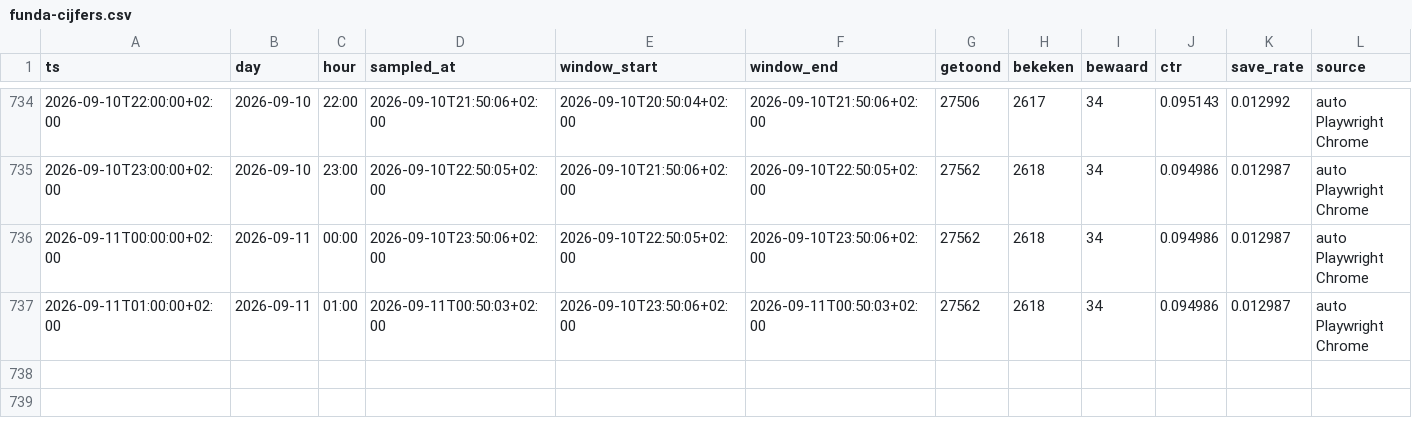
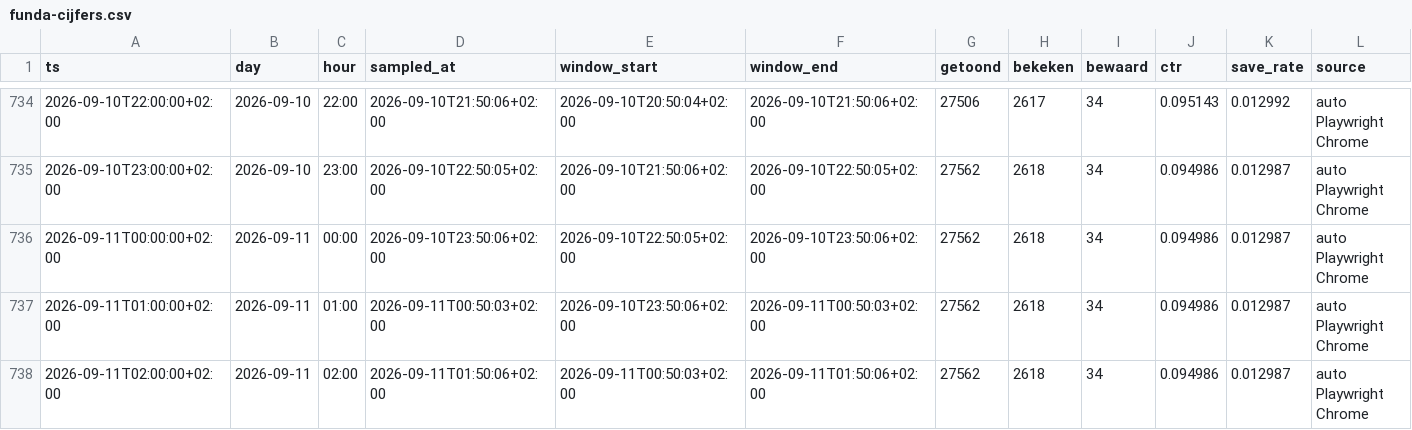
Before and after one commit to JustMarco88/dorpsstraat-funda-cijfers, a CSV file: funda-cijfers.csv, drawn as a sheet; only a part is shown, gaps mark what is left out.

Commit message:
funda-cijfers 2026-09-11T01:50:11+02:00

```diff
--- a/funda-cijfers.csv
+++ b/funda-cijfers.csv
@@ -737 +737,2 @@ ts,day,hour,sampled_at,window_start,window_end,getoond,bekeken,bewaard,ctr,save_
 2026-09-11T01:00:00+02:00,2026-09-11,01:00,2026-09-11T00:50:03+02:00,2026-09-10T23:50:06+02:00,2026-09-11T00:50:03+02:00,27562,2618,34,0.094986,0.012987,auto Playwright Chrome
+2026-09-11T02:00:00+02:00,2026-09-11,02:00,2026-09-11T01:50:06+02:00,2026-09-11T00:50:03+02:00,2026-09-11T01:50:06+02:00,27562,2618,34,0.094986,0.012987,auto Playwright Chrome
```
